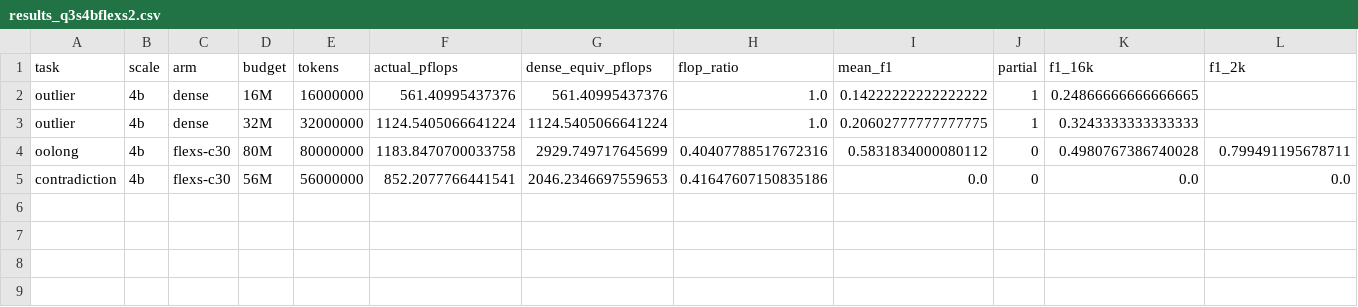
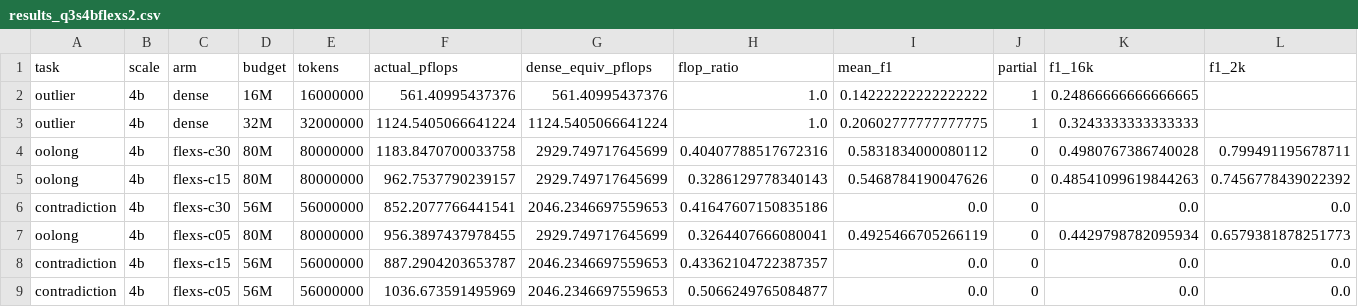
Before and after one commit to allenai/OLMo-core, a CSV file: results/flop_scaling/results_q3s4bflexs2.csv, drawn as a sheet; only a part is shown; rows hold the shown columns only; the diff names each change by its address in the sheet, - before the commit and + after, or states it on an @@ line.

```diff
--- a/results/flop_scaling/results_q3s4bflexs2.csv
+++ b/results/flop_scaling/results_q3s4bflexs2.csv
+row 5: oolong | 4b | flexs-c15 | 80M | 80000000 | 962.7537790239157 | 2929.749717645699 | 0.3286129778340143 | 0.5468784190047626 | 0 | 0.48541099619844263 | 0.7456778439022392
+row 7: oolong | 4b | flexs-c05 | 80M | 80000000 | 956.3897437978455 | 2929.749717645699 | 0.3264407666080041 | 0.4925466705266119 | 0 | 0.4429798782095934 | 0.6579381878251773
+row 8: contradiction | 4b | flexs-c15 | 56M | 56000000 | 887.2904203653787 | 2046.2346697559653 | 0.43362104722387357 | 0.0 | 0 | 0.0 | 0.0
+row 9: contradiction | 4b | flexs-c05 | 56M | 56000000 | 1036.673591495969 | 2046.2346697559653 | 0.5066249765084877 | 0.0 | 0 | 0.0 | 0.0
```
Also changed, not shown: 2 other files.
